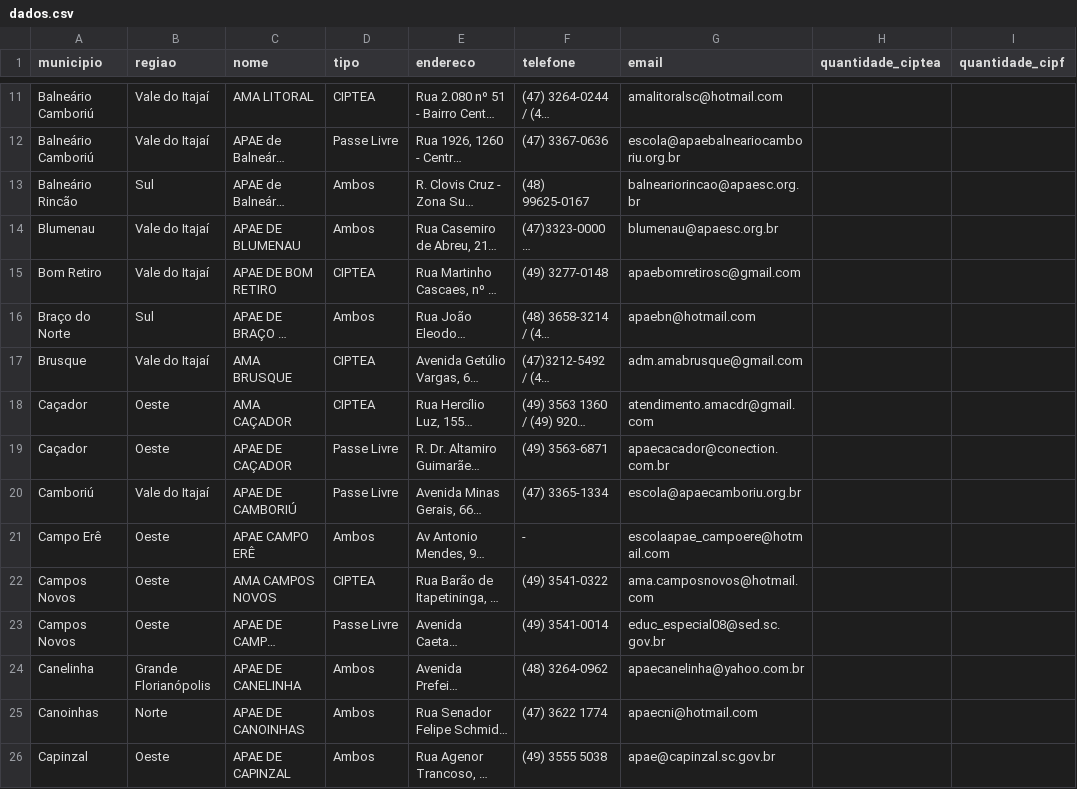
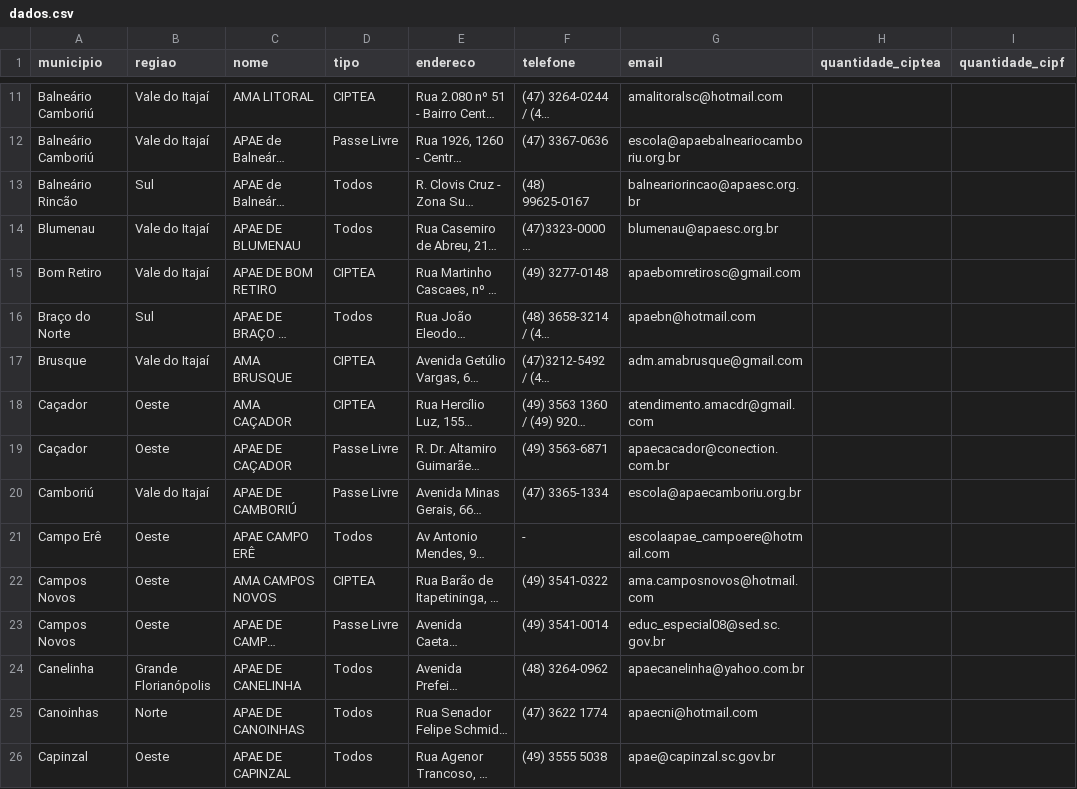
Before and after one commit to passelivre-hub/passelivremapa, a CSV file: dados.csv, drawn as a sheet; only a part is shown, gaps mark what is left out; long unchanged cells end in …; the diff covers the shown part only; the diff names each change by its address in the sheet, - before the commit and + after, or states it on an @@ line.

```diff
--- a/dados.csv
+++ b/dados.csv
-D13:D14 (tipo): Ambos
+D13:D14 (tipo): Todos
-D16 (tipo): Ambos
+D16 (tipo): Todos
-D21 (tipo): Ambos
+D21 (tipo): Todos
-D24:D26 (tipo): Ambos
+D24:D26 (tipo): Todos
```
Also changed, not shown: 72 edited cells elsewhere in this file, 5 other files.
